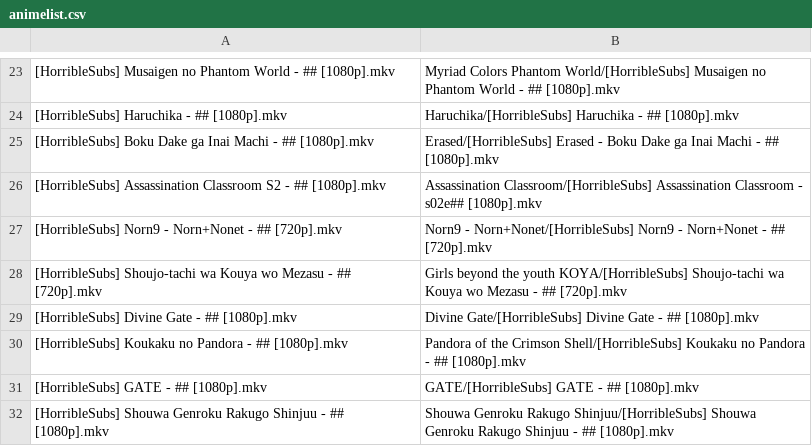
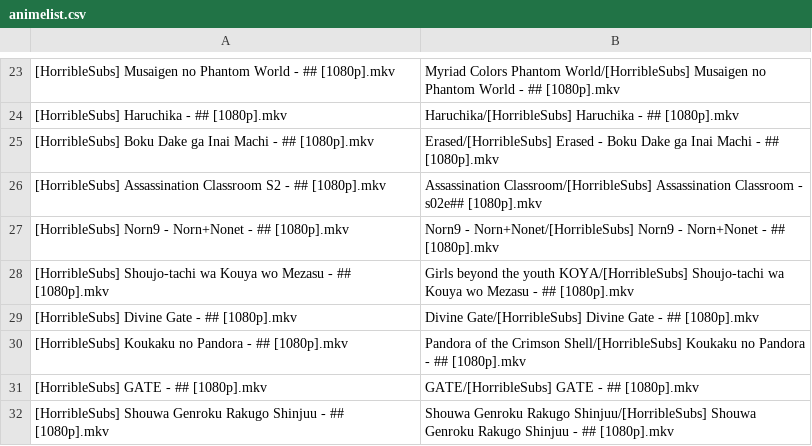
Before and after one commit to SlyBlueFox/tardis, a CSV file: animelist.csv, drawn as a sheet; only a part is shown, gaps mark what is left out.

Commit message:
Update animelist.csv

```diff
--- a/animelist.csv
+++ b/animelist.csv
@@ -26,4 +26,4 @@
 "[HorribleSubs] Assassination Classroom S2 - ## [1080p].mkv","Assassination Classroom/[HorribleSubs] Assassination Classroom - s02e## [1080p].mkv"
-"[HorribleSubs] Norn9 - Norn+Nonet - ## [720p].mkv","Norn9 - Norn+Nonet/[HorribleSubs] Norn9 - Norn+Nonet - ## [720p].mkv"
-"[HorribleSubs] Shoujo-tachi wa Kouya wo Mezasu - ## [720p].mkv","Girls beyond the youth KOYA/[HorribleSubs] Shoujo-tachi wa Kouya wo Mezasu - ## [720p].mkv"
+"[HorribleSubs] Norn9 - Norn+Nonet - ## [1080p].mkv","Norn9 - Norn+Nonet/[HorribleSubs] Norn9 - Norn+Nonet - ## [1080p].mkv"
+"[HorribleSubs] Shoujo-tachi wa Kouya wo Mezasu - ## [1080p].mkv","Girls beyond the youth KOYA/[HorribleSubs] Shoujo-tachi wa Kouya wo Mezasu - ## [1080p].mkv"
 "[HorribleSubs] Divine Gate - ## [1080p].mkv","Divine Gate/[HorribleSubs] Divine Gate - ## [1080p].mkv"
```
